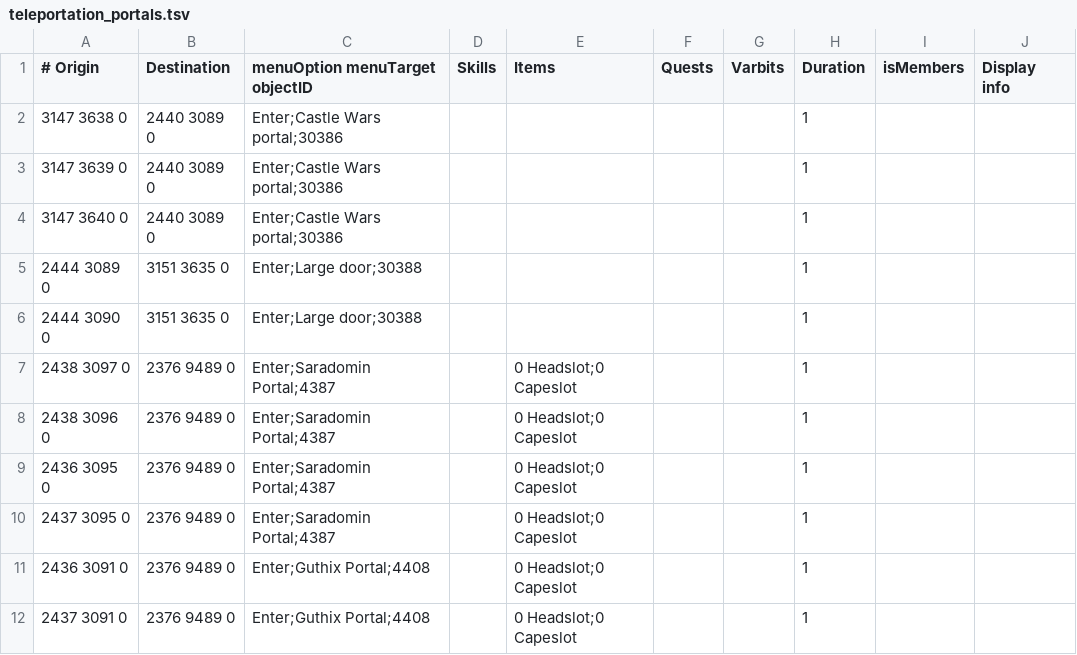
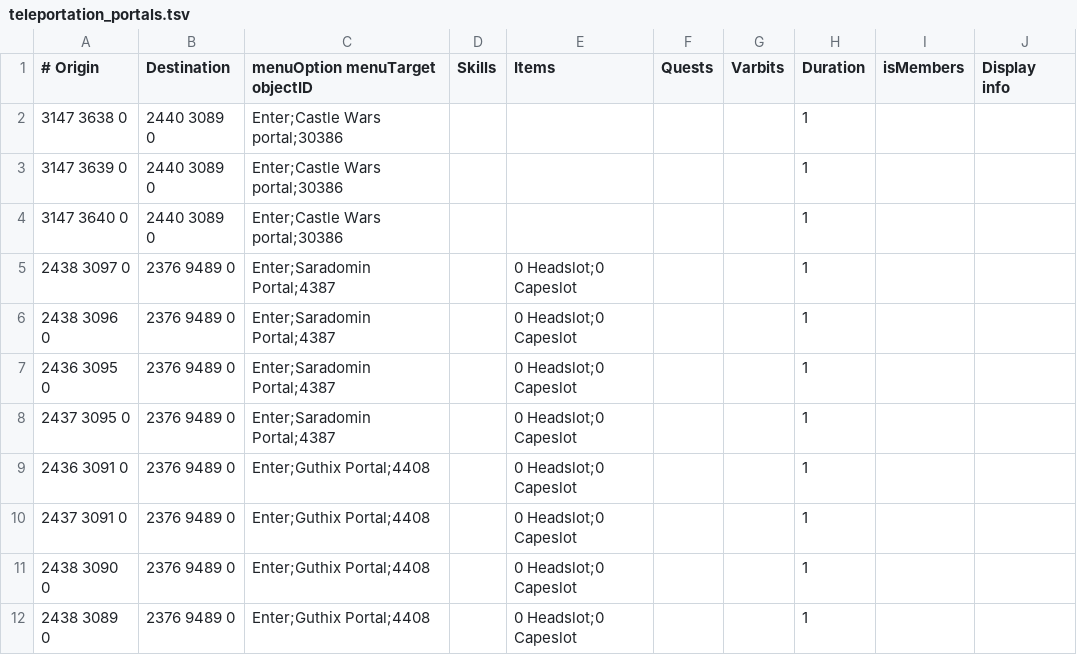
Before and after one commit to NewGenEng/Microbot, a TSV file: runelite-client/src/main/resources/net/runelite/client/plugins/microbot/shortestpath/teleportation_portals.tsv, drawn as a sheet; only a part is shown; the shorter side is filled out with more unchanged rows.

```diff
--- a/runelite-client/src/main/resources/net/runelite/client/plugins/microbot/shortestpath/teleportation_portals.tsv
+++ b/runelite-client/src/main/resources/net/runelite/client/plugins/microbot/shortestpath/teleportation_portals.tsv
@@ -4,4 +4,2 @@
 3147 3640 0	2440 3089 0	Enter;Castle Wars portal;30386					1		
-2444 3089 0	3151 3635 0	Enter;Large door;30388					1		
-2444 3090 0	3151 3635 0	Enter;Large door;30388					1		
 2438 3097 0	2376 9489 0	Enter;Saradomin Portal;4387		0 Headslot;0 Capeslot			1		
```
Also changed, not shown: 3 other files.
